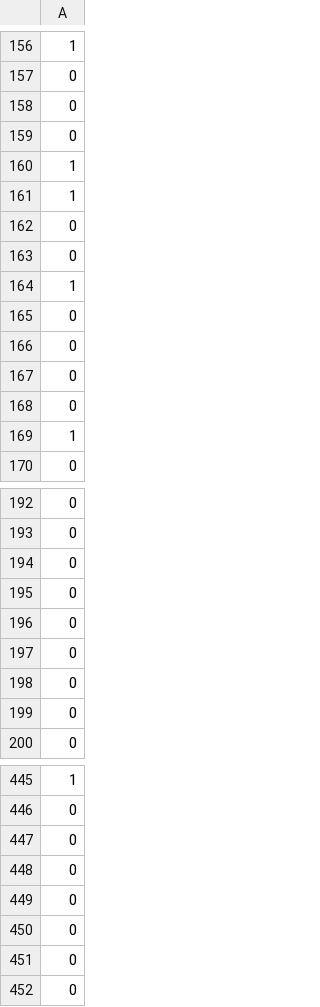
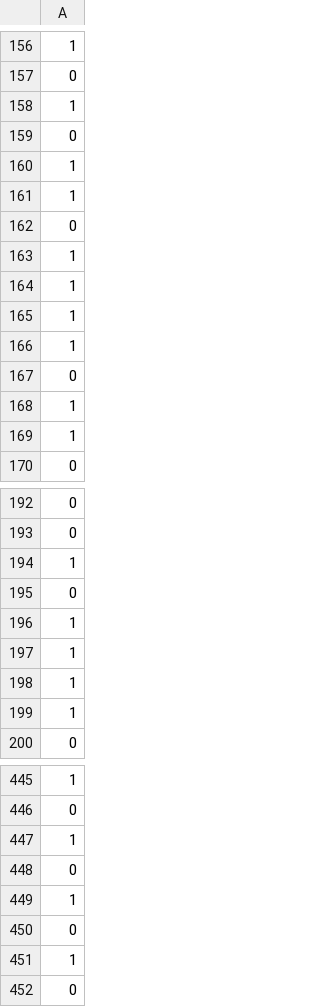
Before and after one commit to futongttmm/Purchasing-Behavior-Prediction, a CSV file: PredictionResults/BikeBuyerPrediction_NN.csv, drawn as a sheet; only a part is shown, gaps mark what is left out; removed rows and columns are numbered as before the commit, all else as after; the diff covers the shown part only; the diff names each change by its address in the sheet, - before the commit and + after, or states it on an @@ line.

```diff
--- a/PredictionResults/BikeBuyerPrediction_NN.csv
+++ b/PredictionResults/BikeBuyerPrediction_NN.csv
-row 158: 0
+row 158: 1
+row 163: 1
+row 164: 1
+row 165: 1
+row 166: 1
-row 165: 0
-row 166: 0
-row 167: 0
-row 168: 0
+row 194: 1
-row 195: 0
-row 196: 0
-row 197: 0
-row 198: 0
-row 199: 0
+row 196: 1
+row 197: 1
+row 198: 1
+row 199: 1
+row 447: 1
+row 449: 1
-row 449: 0
-row 450: 0
-row 451: 0
+row 451: 1
```
Also changed, not shown: 54 added rows, 54 removed rows and 27 moved rows elsewhere in this file, PredictionResults/BikeBuyerPrediction_LogisticRegression.csv, PredictionResults/BikeBuyerPrediction_RandomForest.csv, 2 other files.
